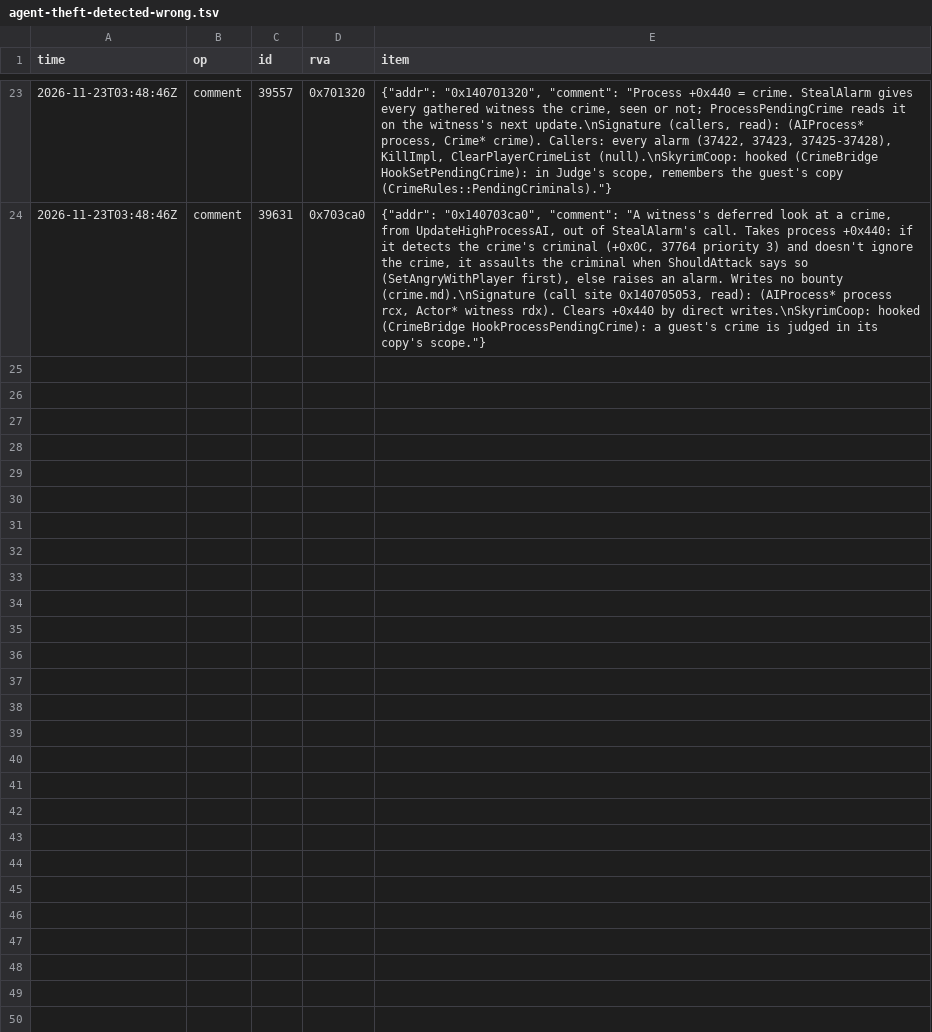
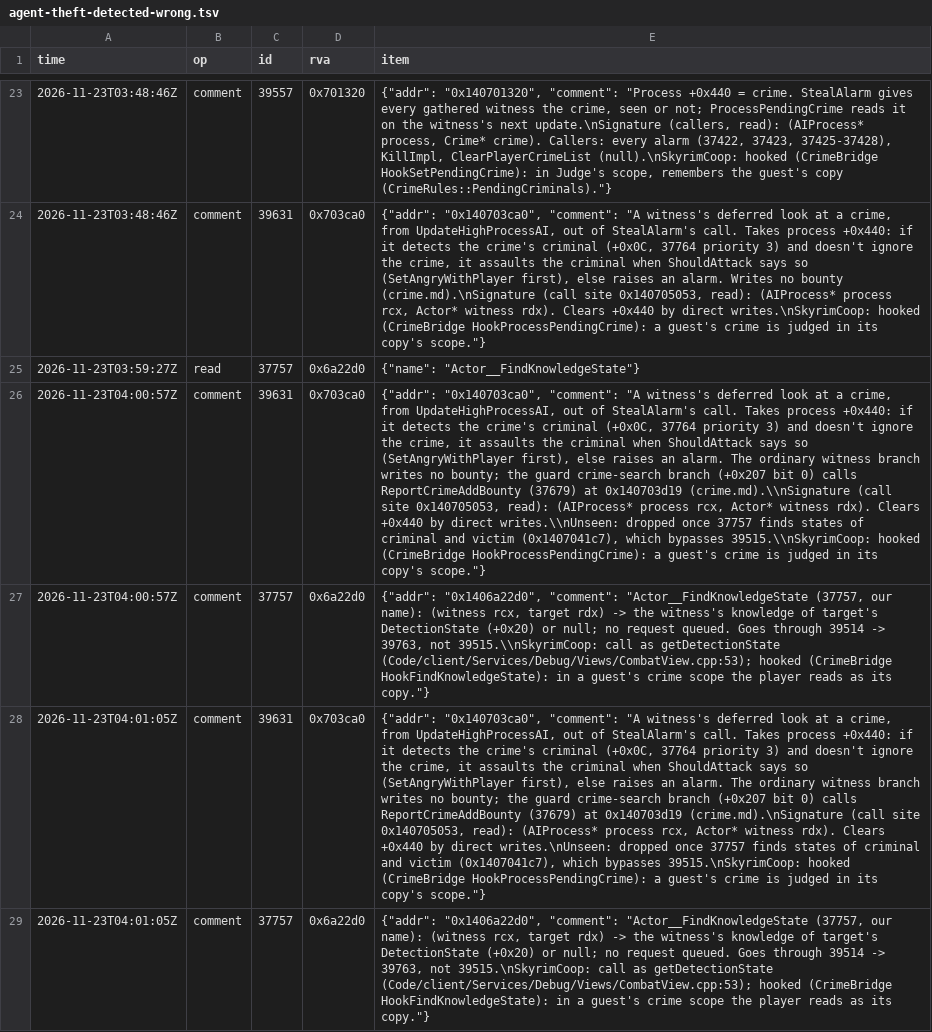
Before and after one commit to blockheads/SkyrimCoop, a TSV file: docs/re/journal/1.7.104/agent-theft-detected-wrong.tsv, drawn as a sheet; only a part is shown, gaps mark what is left out; the diff names each change by its address in the sheet, - before the commit and + after, or states it on an @@ line.

```diff
--- a/docs/re/journal/1.7.104/agent-theft-detected-wrong.tsv
+++ b/docs/re/journal/1.7.104/agent-theft-detected-wrong.tsv
+row 25: 2026-11-23T03:59:27Z | read | 37757 | 0x6a22d0 | {"name": "Actor__FindKnowledgeState"}
+row 26: 2026-11-23T04:00:57Z | comment | 39631 | 0x703ca0 | {"addr": "0x140703ca0", "comment": "A witness's deferred look at a crime, from UpdateHighProcessAI, out of StealAlarm's call. Takes process +0x440: if it detects the crime's criminal (+0x0C, 37764 priority 3) and doesn't ignore the crime, it assaults the criminal when ShouldAttack says so (SetAngryWithPlayer first), else raises an alarm. The ordinary witness branch writes no bounty; the guard crime-search branch (+0x207 bit 0) calls ReportCrimeAddBounty (37679) at 0x140703d19 (crime.md).\\nSignature (call site 0x140705053, read): (AIProcess* process rcx, Actor* witness rdx). Clears +0x440 by direct writes.\\nUnseen: dropped once 37757 finds states of criminal and victim (0x1407041c7), which bypasses 39515.\\nSkyrimCoop: hooked (CrimeBridge HookProcessPendingCrime): a guest's crime is judged in its copy's scope."}
+row 27: 2026-11-23T04:00:57Z | comment | 37757 | 0x6a22d0 | {"addr": "0x1406a22d0", "comment": "Actor__FindKnowledgeState (37757, our name): (witness rcx, target rdx) -> the witness's knowledge of target's DetectionState (+0x20) or null; no request queued. Goes through 39514 -> 39763, not 39515.\\nSkyrimCoop: call as getDetectionState (Code/client/Services/Debug/Views/CombatView.cpp:53); hooked (CrimeBridge HookFindKnowledgeState): in a guest's crime scope the player reads as its copy."}
+row 28: 2026-11-23T04:01:05Z | comment | 39631 | 0x703ca0 | {"addr": "0x140703ca0", "comment": "A witness's deferred look at a crime, from UpdateHighProcessAI, out of StealAlarm's call. Takes process +0x440: if it detects the crime's criminal (+0x0C, 37764 priority 3) and doesn't ignore the crime, it assaults the criminal when ShouldAttack says so (SetAngryWithPlayer first), else raises an alarm. The ordinary witness branch writes no bounty; the guard crime-search branch (+0x207 bit 0) calls ReportCrimeAddBounty (37679) at 0x140703d19 (crime.md).\nSignature (call site 0x140705053, read): (AIProcess* process rcx, Actor* witness rdx). Clears +0x440 by direct writes.\nUnseen: dropped once 37757 finds states of criminal and victim (0x1407041c7), which bypasses 39515.\nSkyrimCoop: hooked (CrimeBridge HookProcessPendingCrime): a guest's crime is judged in its copy's scope."}
+row 29: 2026-11-23T04:01:05Z | comment | 37757 | 0x6a22d0 | {"addr": "0x1406a22d0", "comment": "Actor__FindKnowledgeState (37757, our name): (witness rcx, target rdx) -> the witness's knowledge of target's DetectionState (+0x20) or null; no request queued. Goes through 39514 -> 39763, not 39515.\nSkyrimCoop: call as getDetectionState (Code/client/Services/Debug/Views/CombatView.cpp:53); hooked (CrimeBridge HookFindKnowledgeState): in a guest's crime scope the player reads as its copy."}
```
Also changed, not shown: 5 other files.
